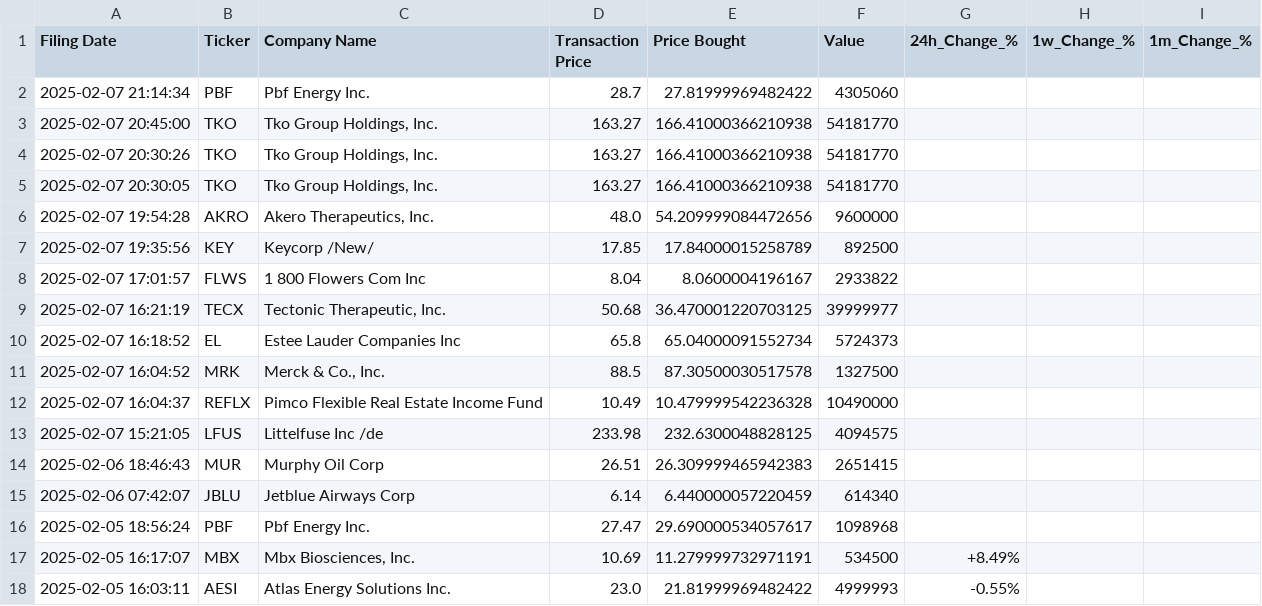
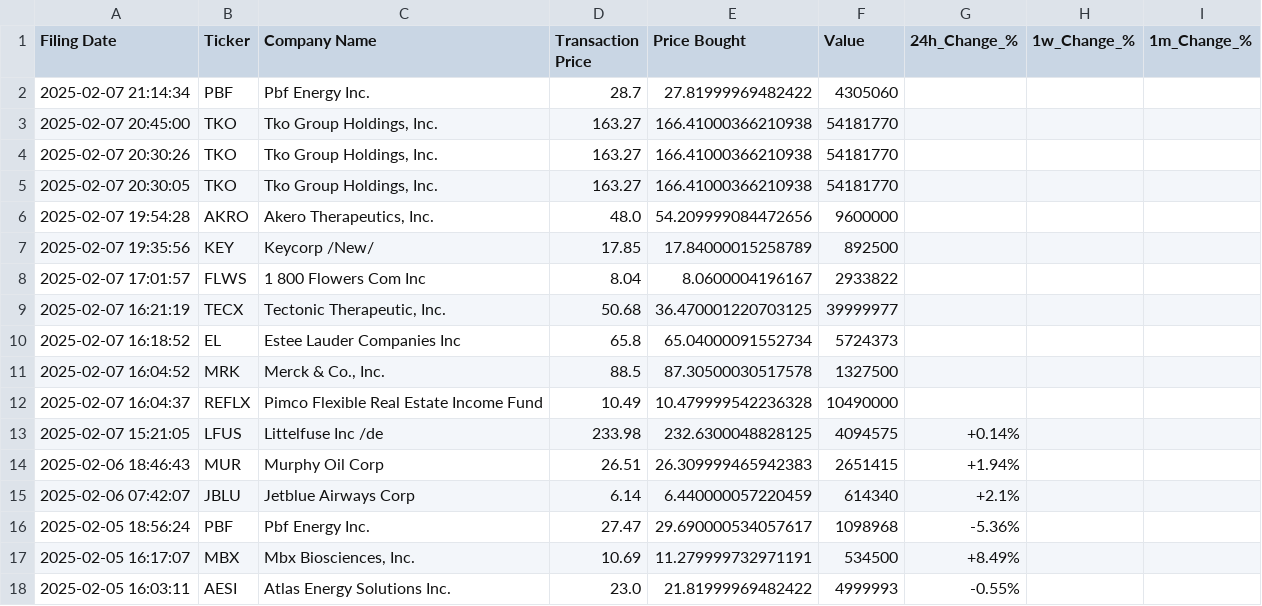
Before and after one commit to avillanuevak/Insider_Trades, a CSV file: insider_buys_analysis.csv, drawn as a sheet.

Commit message:
Analysis updated

```diff
--- a/insider_buys_analysis.csv
+++ b/insider_buys_analysis.csv
@@ -12,6 +12,6 @@ Filing Date,Ticker,Company Name,Transaction Price,Price Bought,Value,24h_Change_
 2025-02-07 16:04:37,REFLX,Pimco Flexible Real Estate Income Fund,10.49,10.479999542236328,10490000,,,
-2025-02-07 15:21:05,LFUS,Littelfuse Inc /de,233.98,232.6300048828125,4094575,,,
-2025-02-06 18:46:43,MUR,Murphy Oil Corp,26.51,26.309999465942383,2651415,,,
-2025-02-06 07:42:07,JBLU,Jetblue Airways Corp,6.14,6.440000057220459,614340,,,
-2025-02-05 18:56:24,PBF,Pbf Energy Inc.,27.47,29.690000534057617,1098968,,,
+2025-02-07 15:21:05,LFUS,Littelfuse Inc /de,233.98,232.6300048828125,4094575,+0.14%,,
+2025-02-06 18:46:43,MUR,Murphy Oil Corp,26.51,26.309999465942383,2651415,+1.94%,,
+2025-02-06 07:42:07,JBLU,Jetblue Airways Corp,6.14,6.440000057220459,614340,+2.1%,,
+2025-02-05 18:56:24,PBF,Pbf Energy Inc.,27.47,29.690000534057617,1098968,-5.36%,,
 2025-02-05 16:17:07,MBX,"Mbx Biosciences, Inc.",10.69,11.279999732971191,534500,+8.49%,,
```
Also changed, not shown: 2 other files.
